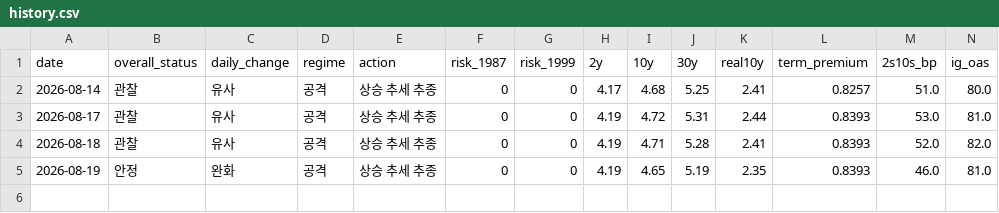
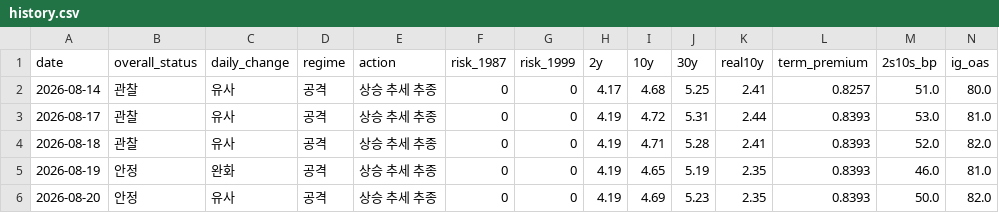
Before and after one commit to economistkyul/ai-cycle-risk-dashboard, a CSV file: data/history.csv, drawn as a sheet; only a part is shown; rows hold the shown columns only; the diff names each change by its address in the sheet, - before the commit and + after, or states it on an @@ line.

```diff
--- a/data/history.csv
+++ b/data/history.csv
+row 6: 2026-08-20 | 안정 | 유사 | 공격 | 상승 추세 추종 | 0 | 0 | 4.19 | 4.69 | 5.23 | 2.35 | 0.8393 | 50.0 | 82.0
```
Also changed, not shown: 2 other files.
